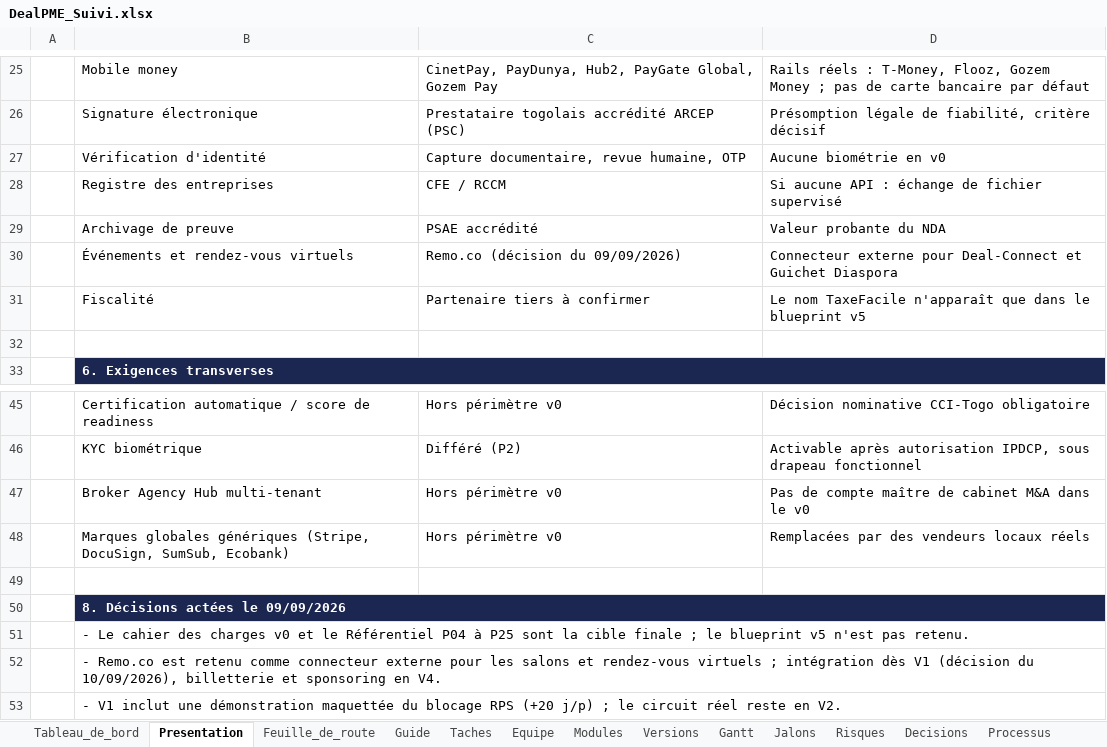
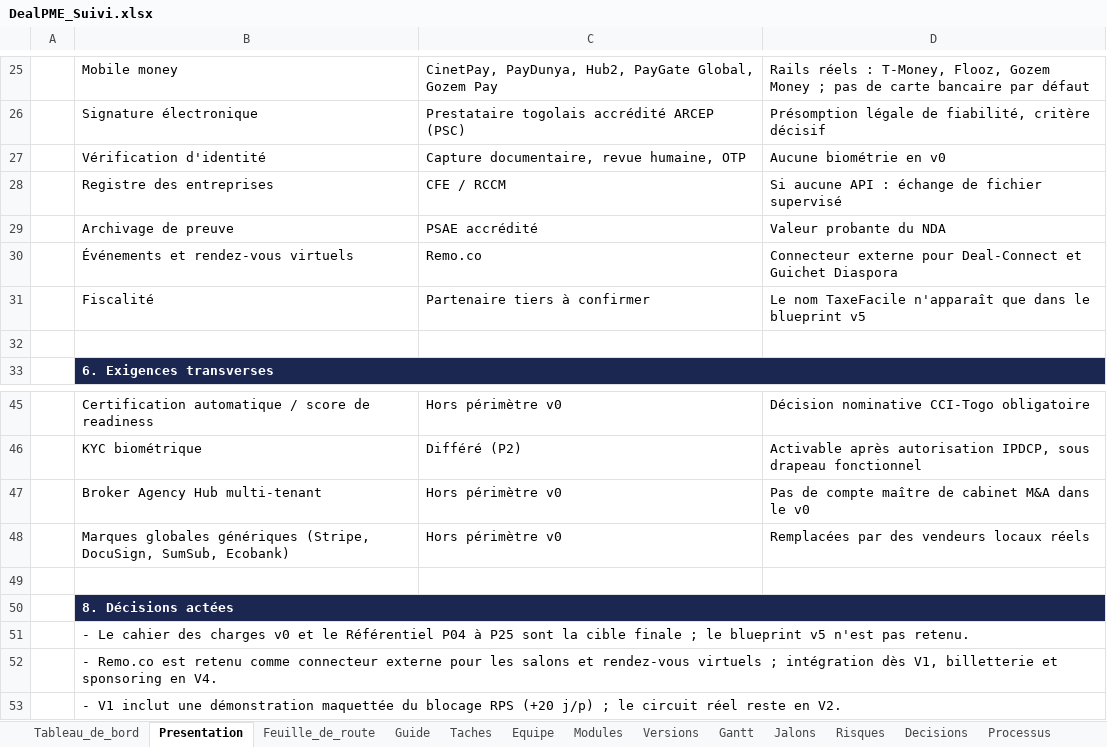
Before and after one commit to fless-lab/dealpme, an Excel workbook: DealPME_Suivi.xlsx, sheet Presentation, drawn as a sheet; only a part is shown, gaps mark what is left out; values as stored, in another font and other column widths than the file's, no borders; the diff names each change by its address in the sheet, - before the commit and + after, or states it on an @@ line.

```diff
--- a/DealPME_Suivi.xlsx (sheet Presentation)
+++ b/DealPME_Suivi.xlsx (sheet Presentation)
-C30: Remo.co (décision du 09/09/2026)
+C30: Remo.co
-B50: 8. Décisions actées le 09/09/2026
+B50: 8. Décisions actées
-B52: …intégration dès V1 (décision du 10/09/2026), billetterie et…
+B52: …intégration dès V1, billetterie et…
```
Also changed, not shown: sheet Taches, sheet Decisions, sheet Feuille_de_route, sheet Jalons, 1 other file.
